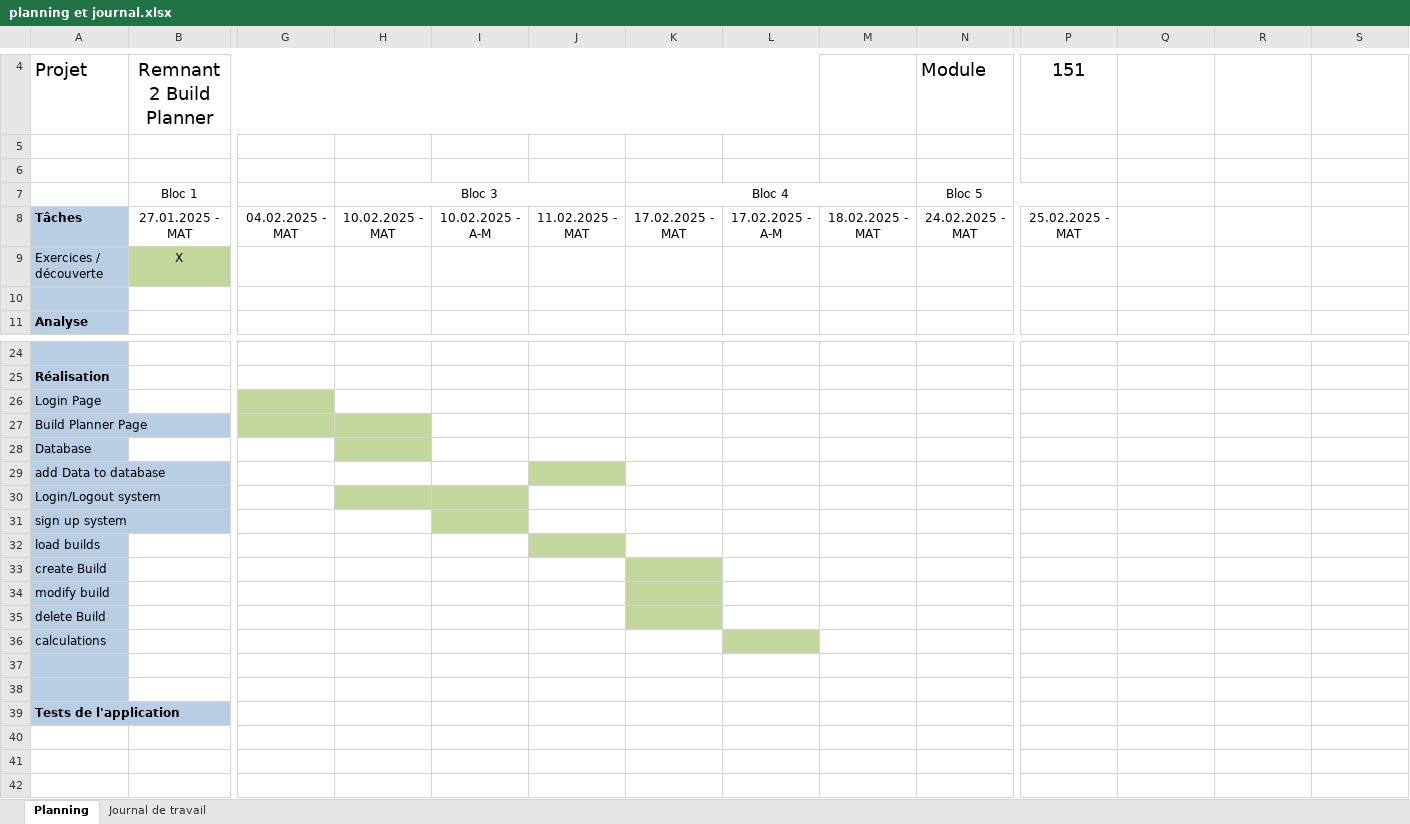
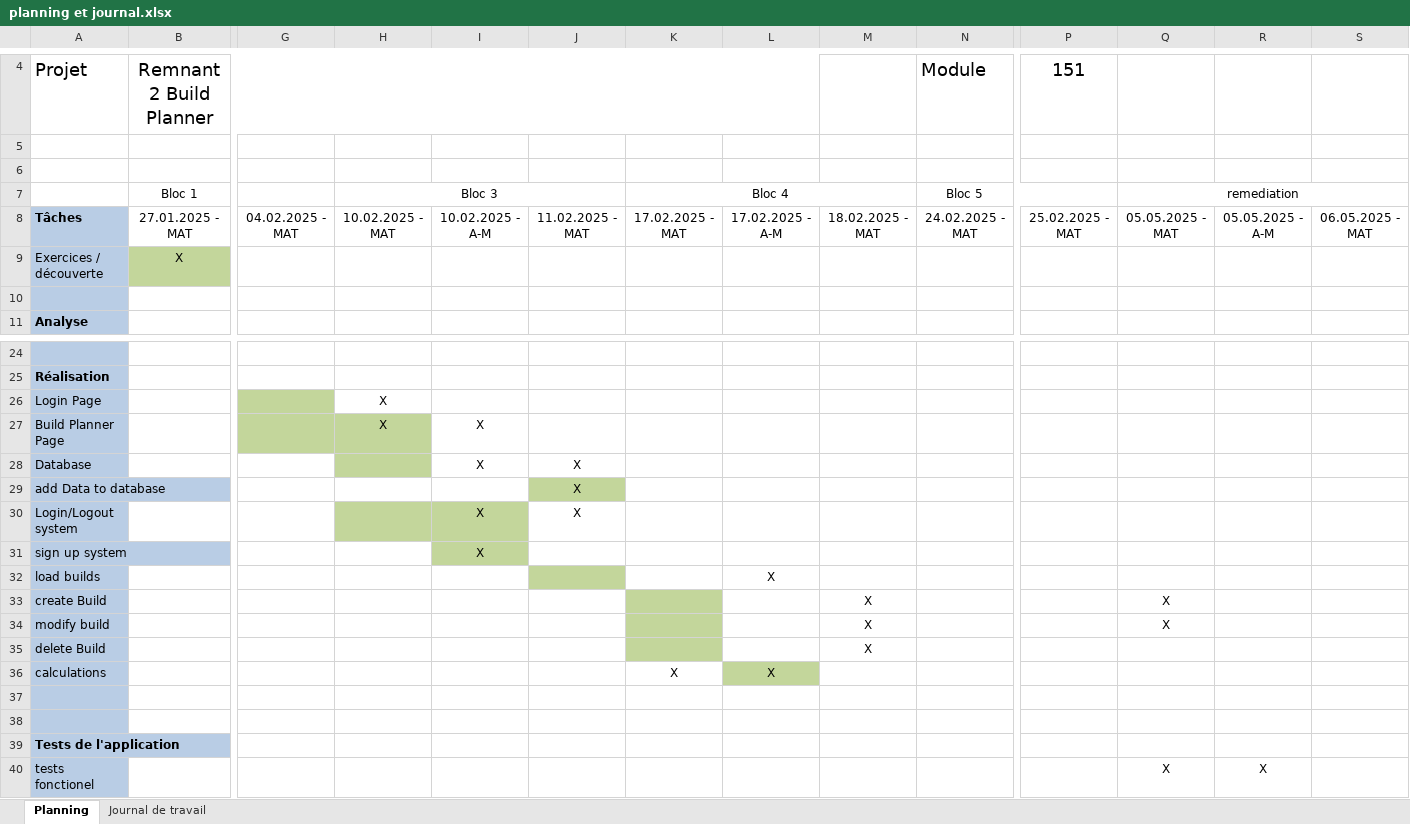
Before and after one commit to emf-info-22-23-3/module-151-Bergmann, an Excel workbook: planning et journal.xlsx, sheet Planning, drawn as a sheet; only a part is shown, gaps mark what is left out; values as stored, in another font and other column widths than the file's, no borders; rows hold the shown columns only; the diff names each change by its address in the sheet, - before the commit and + after, or states it on an @@ line.

```diff
--- a/planning et journal.xlsx (sheet Planning)
+++ b/planning et journal.xlsx (sheet Planning)
-Q7: (empty)
+Q7: remediation
+Q7:S7 merged
-Q8: (empty)
+Q8: 05.05.2025 - MAT
-R8: (empty)
+R8: 05.05.2025 - A-M
-S8: (empty)
+S8: 06.05.2025 - MAT
-H26:H27: (empty)
+H26:H27: X
-I27:I28: (empty)
+I27:I28: X
-J28:J30: (empty)
+J28:J30: X
-I30:I31: (empty)
+I30:I31: X
-L32: (empty)
+L32: X
-M33:M35: (empty)
+M33:M35: X
-Q33:Q34: (empty)
+Q33:Q34: X
-K36: (empty)
+K36: X
-L36: (empty)
+L36: X
+row 40: tests fonctionel |  |  |  |  |  |  |  |  |  |  | X | X
```
Also changed, not shown: sheet Journal de travail, 1 other file.
